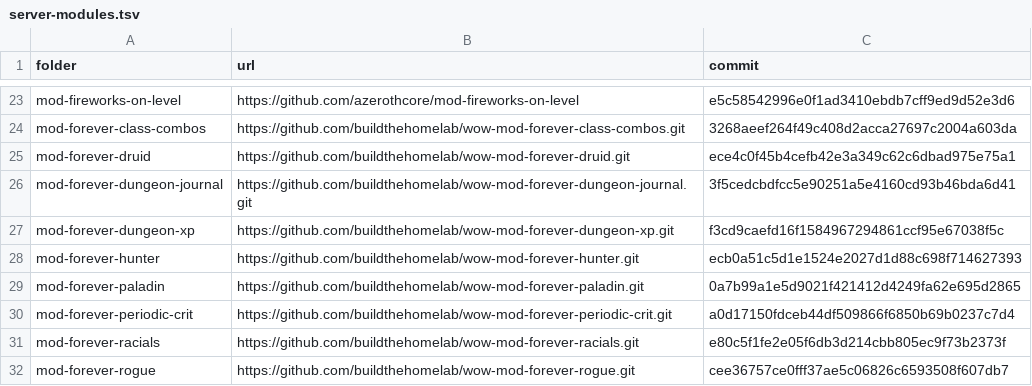
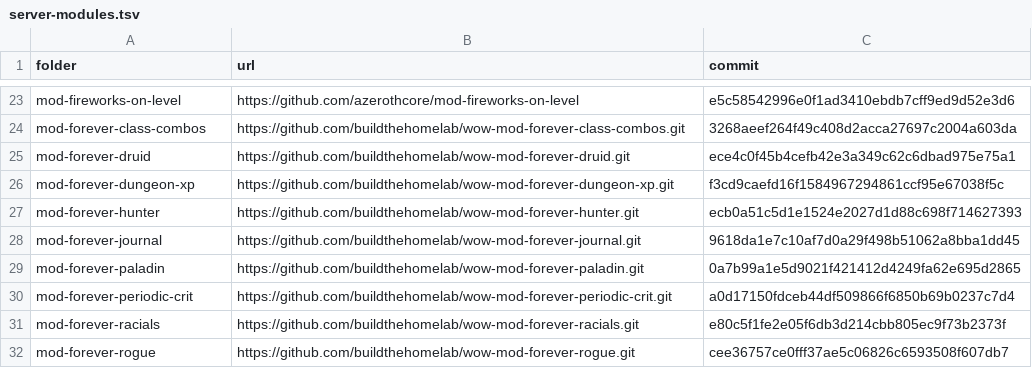
Before and after one commit to buildthehomelab/wow-ci, a TSV file: config/server-modules.tsv, drawn as a sheet; only a part is shown, gaps mark what is left out; removed rows and columns are numbered as before the commit, all else as after; the diff names each change by its address in the sheet, - before the commit and + after, or states it on an @@ line.

```diff
--- a/config/server-modules.tsv
+++ b/config/server-modules.tsv
-row 26: mod-forever-dungeon-journal | https://github.com/buildthehomelab/wow-mod-forever-dungeon-journal.git | 3f5cedcbdfcc5e90251a5e4160cd93b46bda6d41
+row 28: mod-forever-journal | https://github.com/buildthehomelab/wow-mod-forever-journal.git | 9618da1e7c10af7d0a29f498b51062a8bba1dd45
```
Also changed, not shown: 1 other file.
